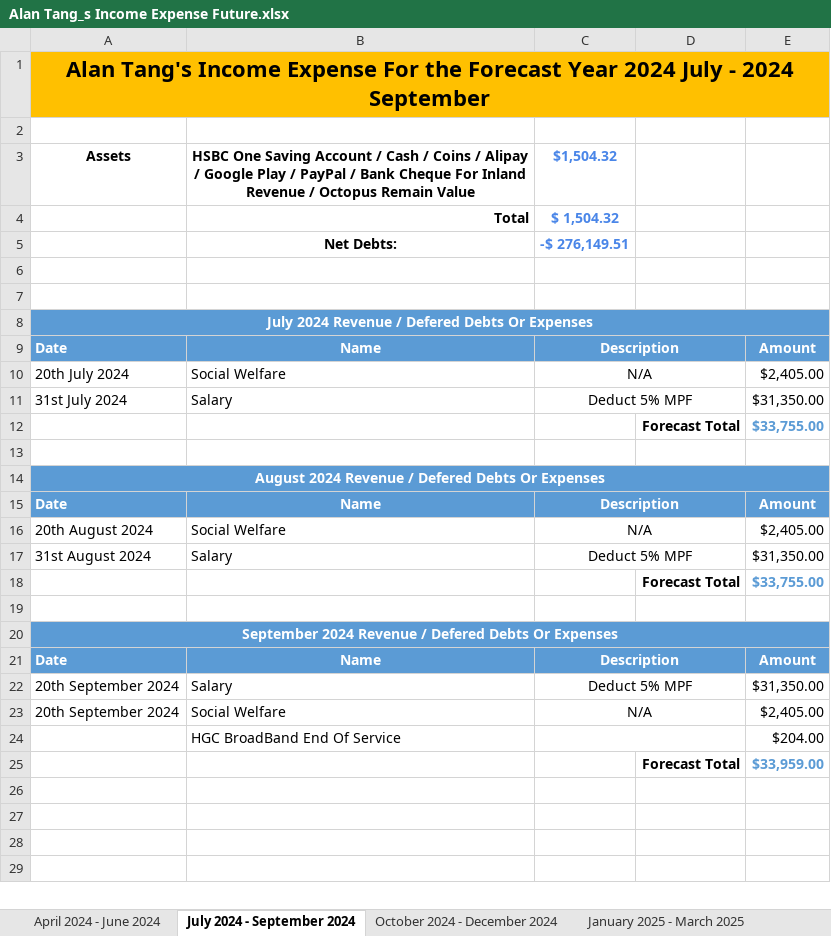
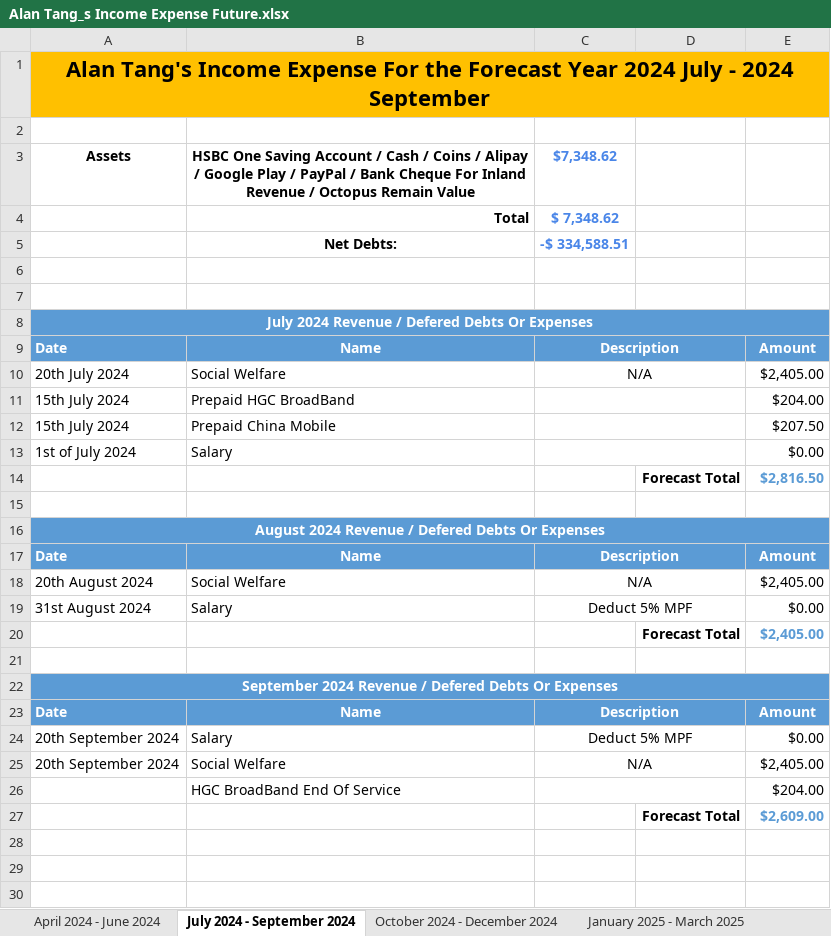
Before and after one commit to singluntang/Income-Expenditure-Forecast, an Excel workbook: Alan Tang_s Income Expense Future.xlsx, sheet July 2024 - September 2024, drawn as a sheet; only a part is shown; the shorter side is filled out with more unchanged rows; values as stored, in another font and other column widths than the file's, no borders; conditional formats not drawn; removed rows and columns are numbered as before the commit, all else as after; the diff covers the shown part only; the diff names each change by its address in the sheet, - before the commit and + after, or states it on an @@ line.

Commit message:
docs: Income Forecast Expense Updated

```diff
--- a/Alan Tang_s Income Expense Future.xlsx (sheet July 2024 - September 2024)
+++ b/Alan Tang_s Income Expense Future.xlsx (sheet July 2024 - September 2024)
-C3: $1,504.32
+C3: $7,348.62
-C4: $ 1,504.32
+C4: $ 7,348.62
-C5: -$ 276,149.51
+C5: -$ 334,588.51
-row 11: 31st July 2024 | Salary | Deduct 5% MPF |  | $31,350.00
-row 12:  |  |  | Forecast Total | $33,755.00
+row 11: 15th July 2024 | Prepaid HGC BroadBand |  |  | $204.00
+row 12: 15th July 2024 | Prepaid China Mobile |  |  | $207.50
+row 13: 1st of July 2024 | Salary |  |  | $0.00
+row 14:  |  |  | Forecast Total | $2,816.50
-E19: $31,350.00
+E19: $0.00
-E20: $33,755.00
+E20: $2,405.00
-E24: $31,350.00
+E24: $0.00
-E27: $33,959.00
+E27: $2,609.00
```
Also changed, not shown: 1 added row and 19 edited cells elsewhere in this sheet, sheet April 2024 - June 2024, sheet July 2025 - September 2025, sheet April 2025 - June 2025, sheet January 2025 - March 2025, sheet October 2024 - December 2024, formulas that keep their value.
